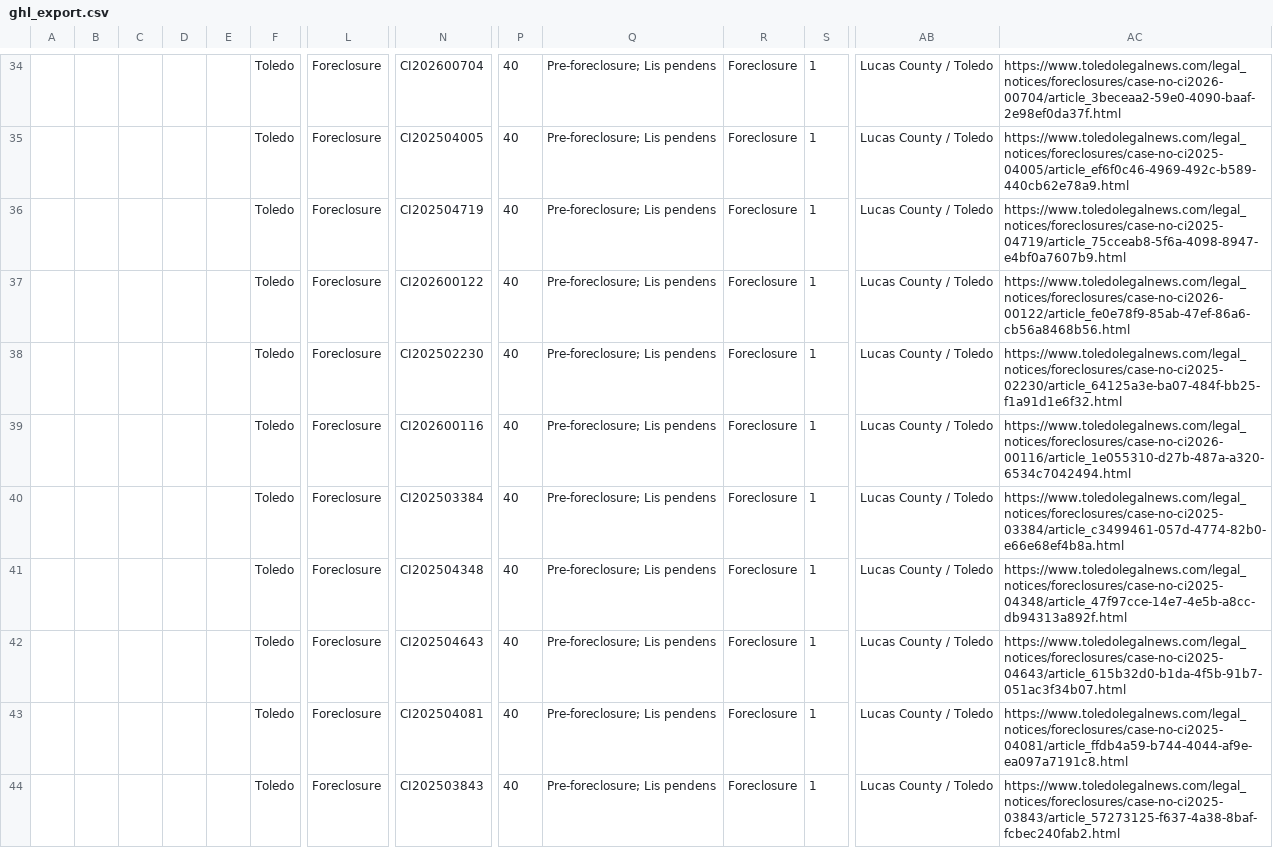
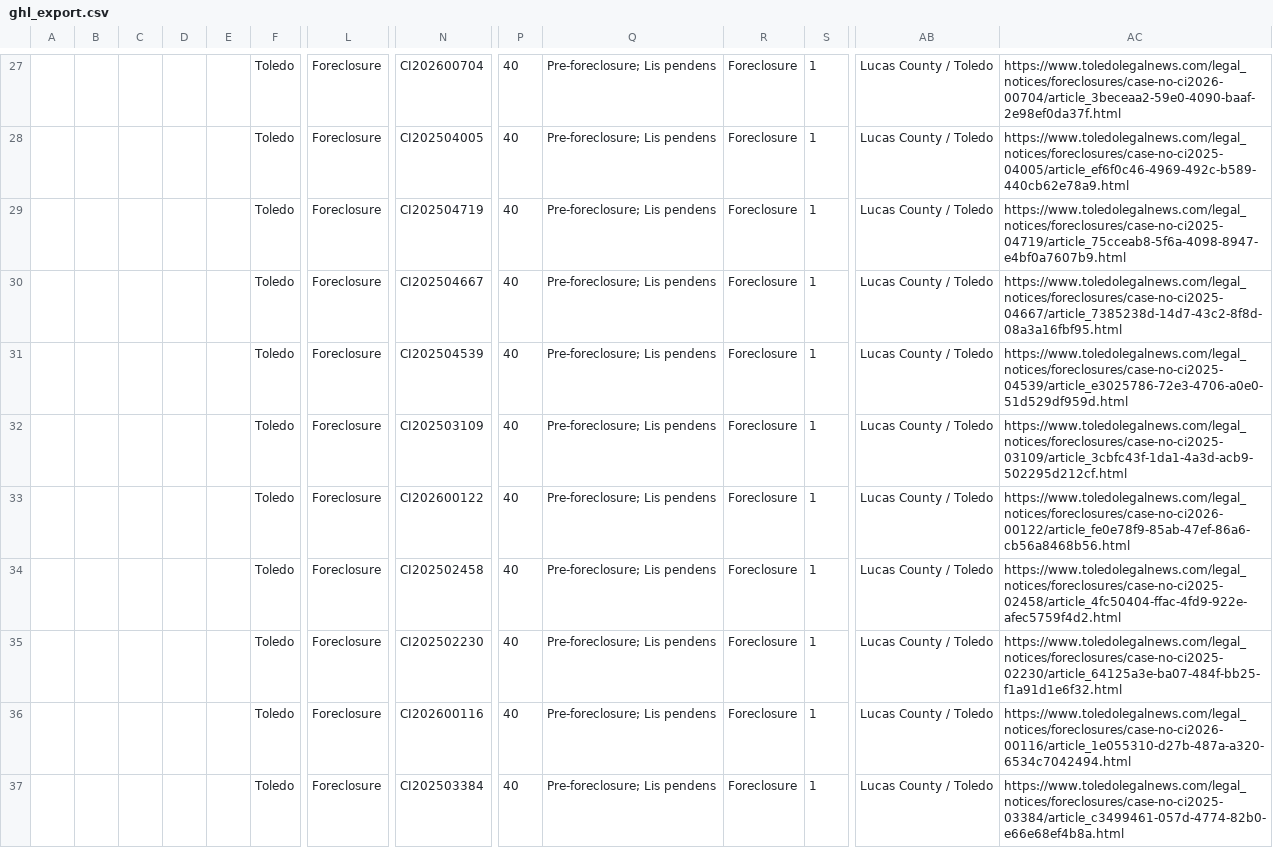
Before and after one commit to 208-ndo/lucas-county-scraper, a CSV file: data/ghl_export.csv, drawn as a sheet; only a part is shown, gaps mark what is left out; the shorter side is filled out with more unchanged rows; rows hold the shown columns only; the diff covers the shown part only; the diff names each change by its address in the sheet, - before the commit and + after, or states it on an @@ line.

```diff
--- a/data/ghl_export.csv
+++ b/data/ghl_export.csv
+row 30:  |  |  |  |  | Toledo | Foreclosure | CI202504667 | 40 | Pre-foreclosure; Lis pendens | Foreclosure | 1 | Lucas County / Toledo | https://www.toledolegalnews.com/legal_notices/foreclosures/case-no-ci2025-04667/article_7385238d-14d7-43c2-8f8d-08a3a16fbf95.html
+row 31:  |  |  |  |  | Toledo | Foreclosure | CI202504539 | 40 | Pre-foreclosure; Lis pendens | Foreclosure | 1 | Lucas County / Toledo | https://www.toledolegalnews.com/legal_notices/foreclosures/case-no-ci2025-04539/article_e3025786-72e3-4706-a0e0-51d529df959d.html
+row 32:  |  |  |  |  | Toledo | Foreclosure | CI202503109 | 40 | Pre-foreclosure; Lis pendens | Foreclosure | 1 | Lucas County / Toledo | https://www.toledolegalnews.com/legal_notices/foreclosures/case-no-ci2025-03109/article_3cbfc43f-1da1-4a3d-acb9-502295d212cf.html
+row 34:  |  |  |  |  | Toledo | Foreclosure | CI202502458 | 40 | Pre-foreclosure; Lis pendens | Foreclosure | 1 | Lucas County / Toledo | https://www.toledolegalnews.com/legal_notices/foreclosures/case-no-ci2025-02458/article_4fc50404-ffac-4fd9-922e-afec5759f4d2.html
```
Also changed, not shown: 4 added rows and 8 removed rows elsewhere in this file, data/records.enriched.csv, 36 other files.
